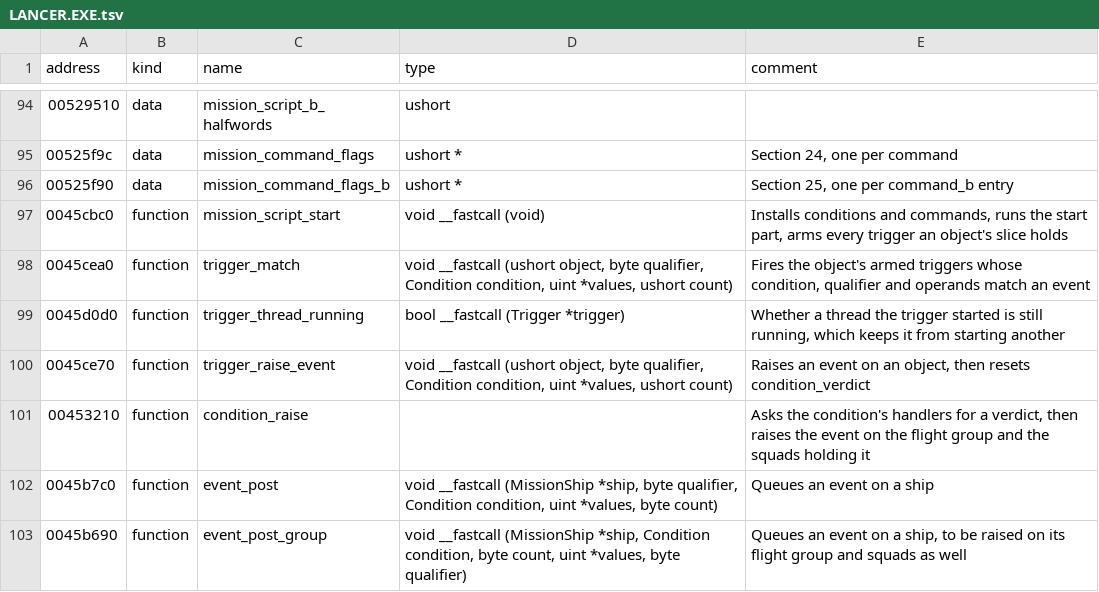
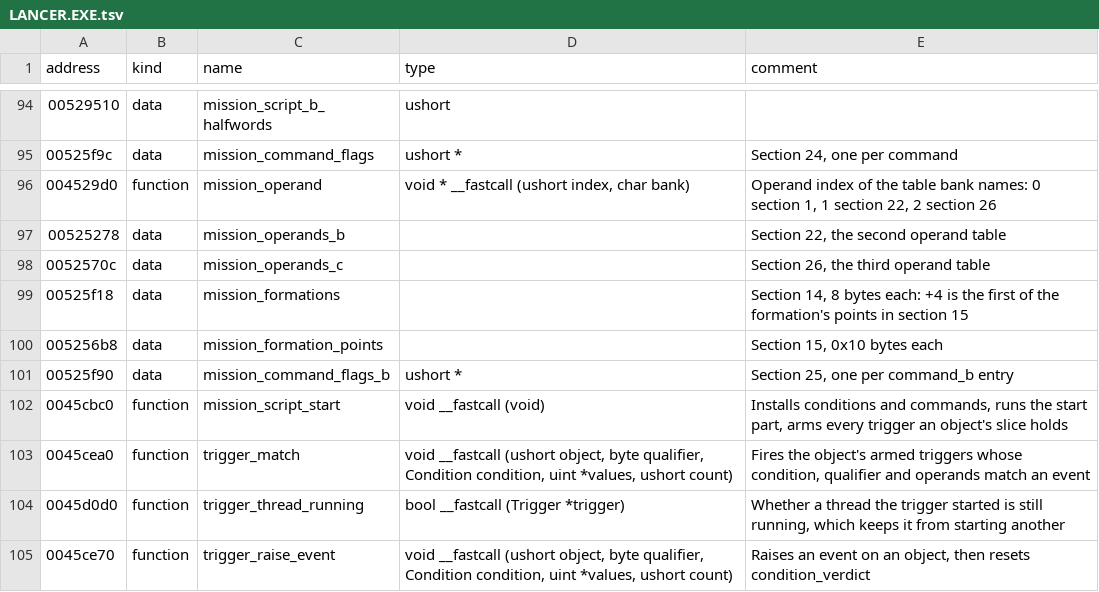
Before and after one commit to vdmkenny/openreliant, a TSV file: ghidra/names/LANCER.EXE.tsv, drawn as a sheet; only a part is shown, gaps mark what is left out; the shorter side is filled out with more unchanged rows.

Commit message:
feat: write mission files and assemble their scripts (#286)
Mission 0 is to be a standard mission file built by OpenReliant, so OpenReliant
now writes what it reads.

- dte/write.zig lays a file out as 36 of the shipped missions are, each
  section at the template's offset within its room, the directory as those
  files fill it, and OpenReliant's name after the template's end, since the
  template gives section 21 no room.
- dte/assemble.zig builds routines as the shipped scripts are: the block's
  length word, the instructions and padding, then the constants, with labels
  for branches, commands by name checked at compile time, and emit to write
  a decoded instruction back from what it means. Branches only go forward:
  vm_jump adds the displacement unsigned.
- sltool dte check writes a mission again: the template's missions come back
  byte for byte from their rooms, every mission's records read back the same,
  and every routine re-assembles the same. make check-missions runs it on all
  44 missions.

Sections 14 and 15 are the formations and their points, and 26 a third
operand table, from the engine's code and StarLancerEditor's names; the doc
no longer calls the branch displacement the format's one big-endian field.

```diff
--- a/ghidra/names/LANCER.EXE.tsv
+++ b/ghidra/names/LANCER.EXE.tsv
@@ -95,2 +95,7 @@ address	kind	name	type	comment
 00525f9c	data	mission_command_flags	ushort *	Section 24, one per command
+004529d0	function	mission_operand	void * __fastcall (ushort index, char bank)	Operand index of the table bank names: 0 section 1, 1 section 22, 2 section 26
+00525278	data	mission_operands_b		Section 22, the second operand table
+0052570c	data	mission_operands_c		Section 26, the third operand table
+00525f18	data	mission_formations		Section 14, 8 bytes each: +4 is the first of the formation's points in section 15
+005256b8	data	mission_formation_points		Section 15, 0x10 bytes each
 00525f90	data	mission_command_flags_b	ushort *	Section 25, one per command_b entry
```
Also changed, not shown: 6 other files.
